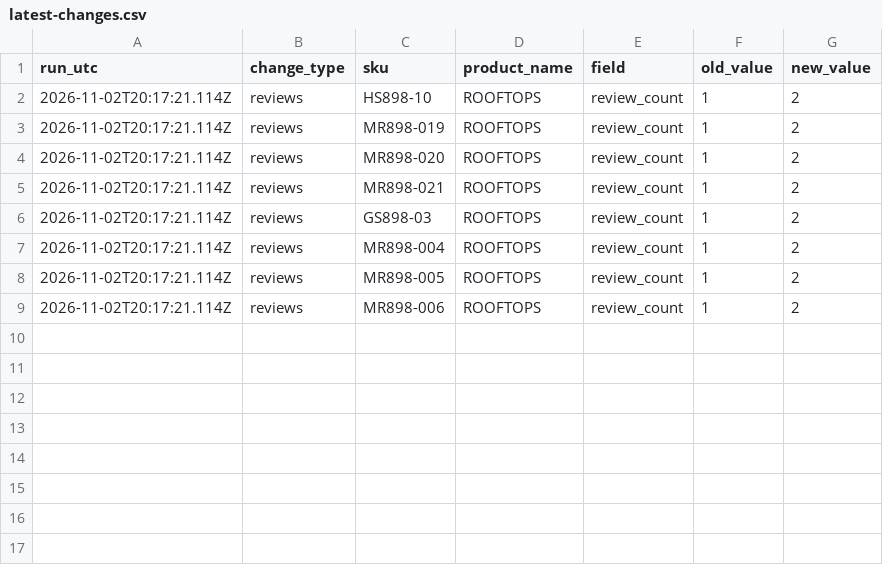
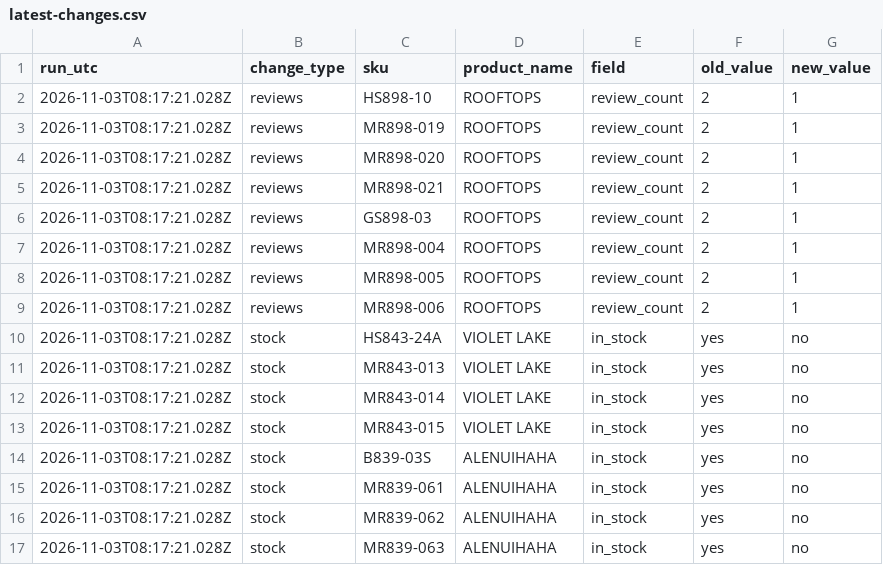
Before and after one commit to saulkropman/maui-jim-feed, a CSV file: data/latest-changes.csv, drawn as a sheet.

```diff
--- a/data/latest-changes.csv
+++ b/data/latest-changes.csv
@@ -1,9 +1,17 @@
 "run_utc","change_type","sku","product_name","field","old_value","new_value"
-"2026-11-02T20:17:21.114Z","reviews","HS898-10","ROOFTOPS","review_count","1","2"
-"2026-11-02T20:17:21.114Z","reviews","MR898-019","ROOFTOPS","review_count","1","2"
-"2026-11-02T20:17:21.114Z","reviews","MR898-020","ROOFTOPS","review_count","1","2"
-"2026-11-02T20:17:21.114Z","reviews","MR898-021","ROOFTOPS","review_count","1","2"
-"2026-11-02T20:17:21.114Z","reviews","GS898-03","ROOFTOPS","review_count","1","2"
-"2026-11-02T20:17:21.114Z","reviews","MR898-004","ROOFTOPS","review_count","1","2"
-"2026-11-02T20:17:21.114Z","reviews","MR898-005","ROOFTOPS","review_count","1","2"
-"2026-11-02T20:17:21.114Z","reviews","MR898-006","ROOFTOPS","review_count","1","2"
+"2026-11-03T08:17:21.028Z","reviews","HS898-10","ROOFTOPS","review_count","2","1"
+"2026-11-03T08:17:21.028Z","reviews","MR898-019","ROOFTOPS","review_count","2","1"
+"2026-11-03T08:17:21.028Z","reviews","MR898-020","ROOFTOPS","review_count","2","1"
+"2026-11-03T08:17:21.028Z","reviews","MR898-021","ROOFTOPS","review_count","2","1"
+"2026-11-03T08:17:21.028Z","reviews","GS898-03","ROOFTOPS","review_count","2","1"
+"2026-11-03T08:17:21.028Z","reviews","MR898-004","ROOFTOPS","review_count","2","1"
+"2026-11-03T08:17:21.028Z","reviews","MR898-005","ROOFTOPS","review_count","2","1"
+"2026-11-03T08:17:21.028Z","reviews","MR898-006","ROOFTOPS","review_count","2","1"
+"2026-11-03T08:17:21.028Z","stock","HS843-24A","VIOLET LAKE","in_stock","yes","no"
+"2026-11-03T08:17:21.028Z","stock","MR843-013","VIOLET LAKE","in_stock","yes","no"
+"2026-11-03T08:17:21.028Z","stock","MR843-014","VIOLET LAKE","in_stock","yes","no"
+"2026-11-03T08:17:21.028Z","stock","MR843-015","VIOLET LAKE","in_stock","yes","no"
+"2026-11-03T08:17:21.028Z","stock","B839-03S","ALENUIHAHA","in_stock","yes","no"
+"2026-11-03T08:17:21.028Z","stock","MR839-061","ALENUIHAHA","in_stock","yes","no"
+"2026-11-03T08:17:21.028Z","stock","MR839-062","ALENUIHAHA","in_stock","yes","no"
+"2026-11-03T08:17:21.028Z","stock","MR839-063","ALENUIHAHA","in_stock","yes","no"
```
Also changed, not shown: data/change-log.csv, 3 other files.
